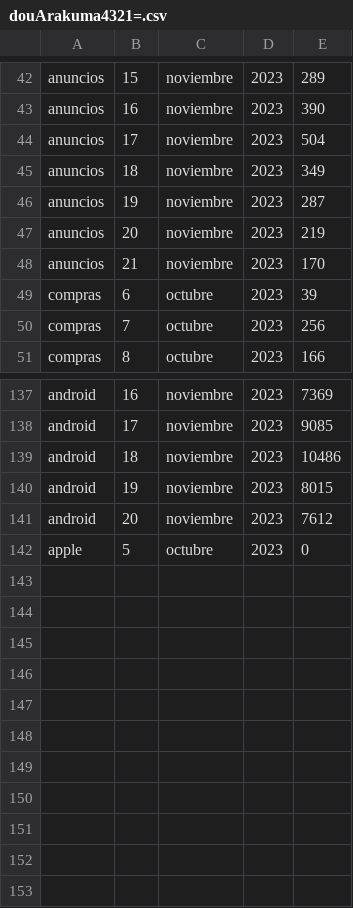
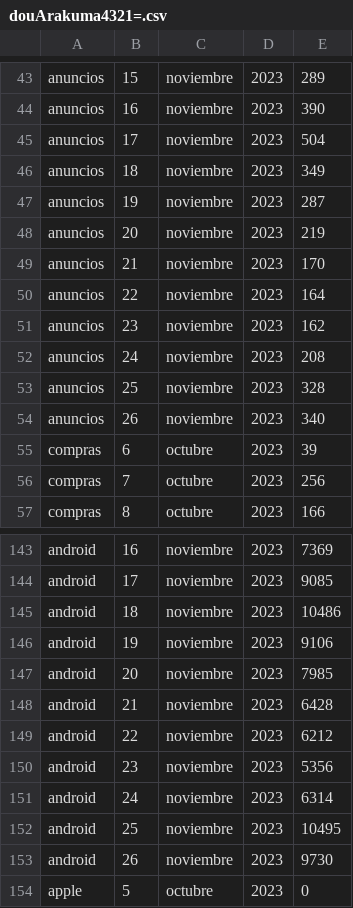
Before and after one commit to Arakuma-Studio/arakuma-studio.github.io, a CSV file: StatsData/com.ArakumaStudio.BenjaCaleroDou/douArakuma4321=.csv, drawn as a sheet; only a part is shown, gaps mark what is left out; the diff covers the shown part only.

Commit message:
Update douArakuma4321=.csv

```diff
--- a/StatsData/com.ArakumaStudio.BenjaCaleroDou/douArakuma4321=.csv
+++ b/StatsData/com.ArakumaStudio.BenjaCaleroDou/douArakuma4321=.csv
@@ -48,2 +49,7 @@ anuncios,20,noviembre,2023,219
 anuncios,21,noviembre,2023,170
+anuncios,22,noviembre,2023,164
+anuncios,23,noviembre,2023,162
+anuncios,24,noviembre,2023,208
+anuncios,25,noviembre,2023,328
+anuncios,26,noviembre,2023,340
 compras,6,octubre,2023,39
@@ -139,4 +145,10 @@ android,17,noviembre,2023,9085
 android,18,noviembre,2023,10486
-android,19,noviembre,2023,8015
-android,20,noviembre,2023,7612
+android,19,noviembre,2023,9106
+android,20,noviembre,2023,7985
+android,21,noviembre,2023,6428
+android,22,noviembre,2023,6212
+android,23,noviembre,2023,5356
+android,24,noviembre,2023,6314
+android,25,noviembre,2023,10495
+android,26,noviembre,2023,9730
 apple,5,octubre,2023,0
```
Also changed, not shown: 1 added row and 9 edited cells elsewhere in this file.
